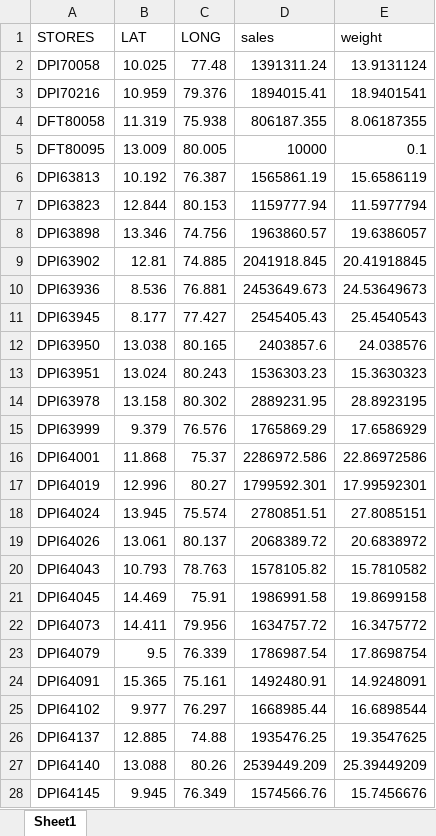
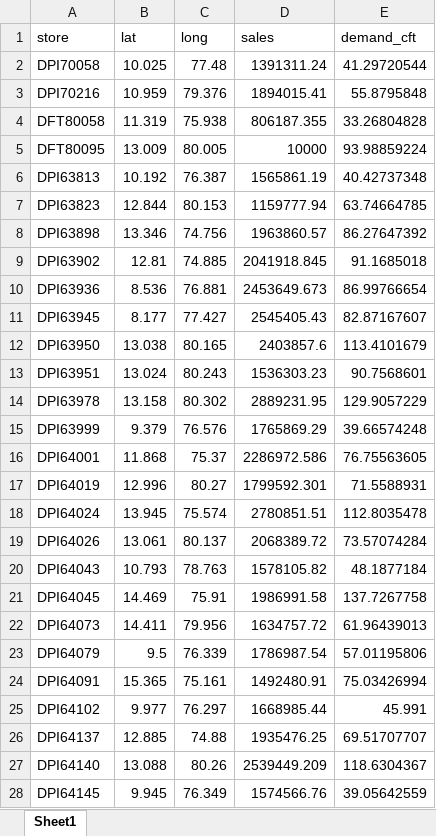
Before and after one commit to Jayakumarvaddadi/weighted-k-means-dc-location, an Excel workbook: saavu2.xlsx, sheet Sheet1, drawn as a sheet; only a part is shown; values as stored, in another font and other column widths than the file's, no borders; removed rows and columns are numbered as before the commit, all else as after; the diff covers the shown part only; the diff names each change by its address in the sheet, - before the commit and + after, or states it on an @@ line.

```diff
--- a/saavu2.xlsx (sheet Sheet1)
+++ b/saavu2.xlsx (sheet Sheet1)
-row 1: STORES | LAT | LONG | sales | weight
+row 1: store | lat | long | sales | demand_cft
-E2: 13.9131124
+E2: 41.29720544
-E3: 18.9401541
+E3: 55.8795848
-E4: 8.06187355
+E4: 33.26804828
-E5: 0.1
+E5: 93.98859224
-E6: 15.6586119
+E6: 40.42737348
-E7: 11.5977794
+E7: 63.74664785
-E8: 19.6386057
+E8: 86.27647392
-E9: 20.41918845
+E9: 91.1685018
-E10: 24.53649673
+E10: 86.99766654
-E11: 25.4540543
+E11: 82.87167607
-E12: 24.038576
+E12: 113.4101679
-E13: 15.3630323
+E13: 90.7568601
-E14: 28.8923195
+E14: 129.9057229
-E15: 17.6586929
+E15: 39.66574248
-E16: 22.86972586
+E16: 76.75563605
-E17: 17.99592301
+E17: 71.5588931
-E18: 27.8085151
+E18: 112.8035478
-E19: 20.6838972
+E19: 73.57074284
-E20: 15.7810582
+E20: 48.1877184
-E21: 19.8699158
+E21: 137.7267758
-E22: 16.3475772
+E22: 61.96439013
-E23: 17.8698754
+E23: 57.01195806
-E24: 14.9248091
+E24: 75.03426994
-E25: 16.6898544
+E25: 45.991
-E26: 19.3547625
+E26: 69.51707707
-E27: 25.39449209
+E27: 118.6304367
-E28: 15.7456676
+E28: 39.05642559
```
Also changed, not shown: 477 edited cells and cell formats elsewhere in this sheet, 1 other file.
